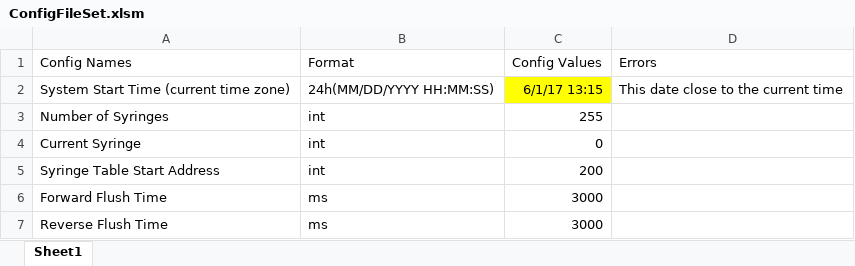
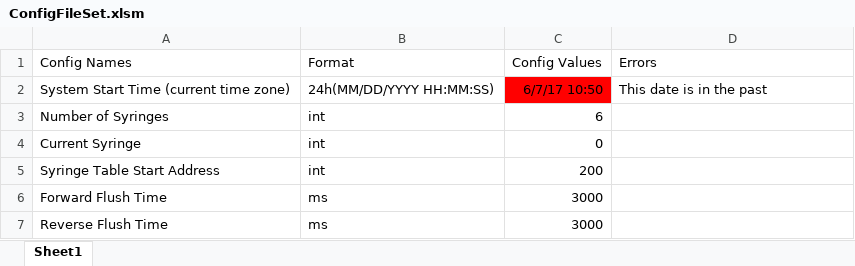
Before and after one commit to envsensorslab/traceResearch, an Excel workbook: Essential Code/Marco Excel Sheets/ConfigFileSet.xlsm, sheet Sheet1, drawn as a sheet; values as stored, in another font and other column widths than the file's, no borders; charts and pictures not drawn; the diff names each change by its address in the sheet, - before the commit and + after, or states it on an @@ line.

```diff
--- a/Essential Code/Marco Excel Sheets/ConfigFileSet.xlsm (sheet Sheet1)
+++ b/Essential Code/Marco Excel Sheets/ConfigFileSet.xlsm (sheet Sheet1)
-C2 (Config Values): 6/1/17 13:15
+C2 (Config Values): 6/7/17 10:50
-C2 fill: #FFFF00
+C2 fill: #FF0000
-D2 (Errors): This date close to the current time
+D2 (Errors): This date is in the past
-C3 (Config Values): 255
+C3 (Config Values): 6
```
Also changed, not shown: charts or pictures, Essential Code/Marco Excel Sheets/SampleTableCreate.xlsm, 2 other files.
